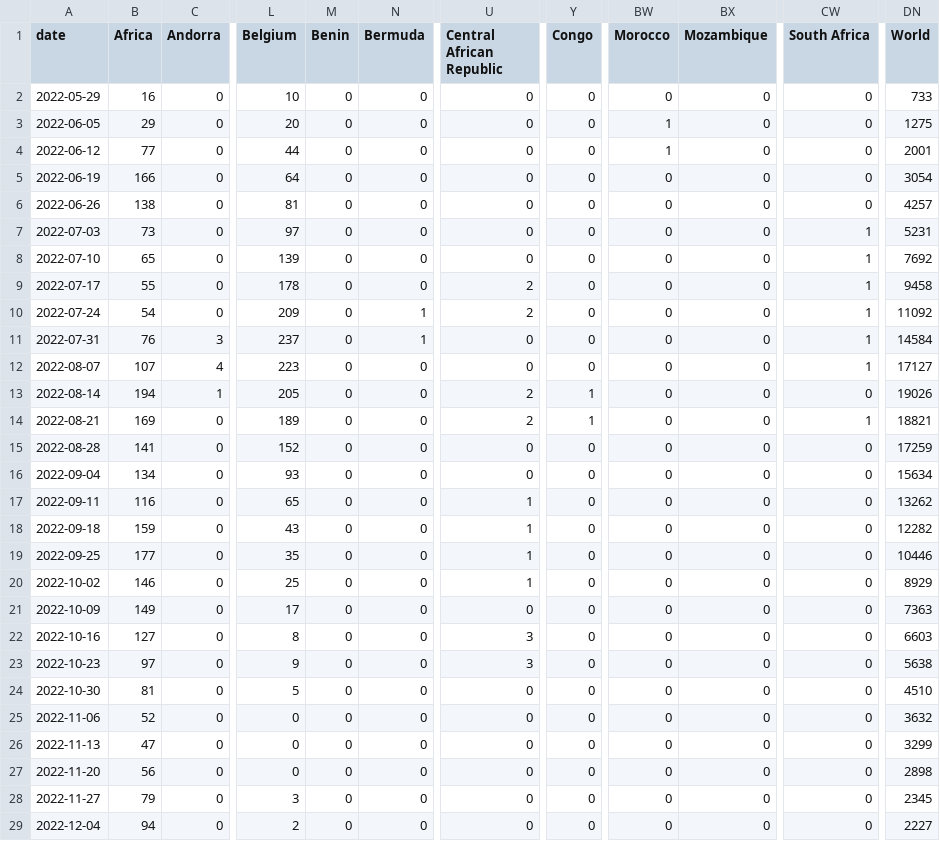
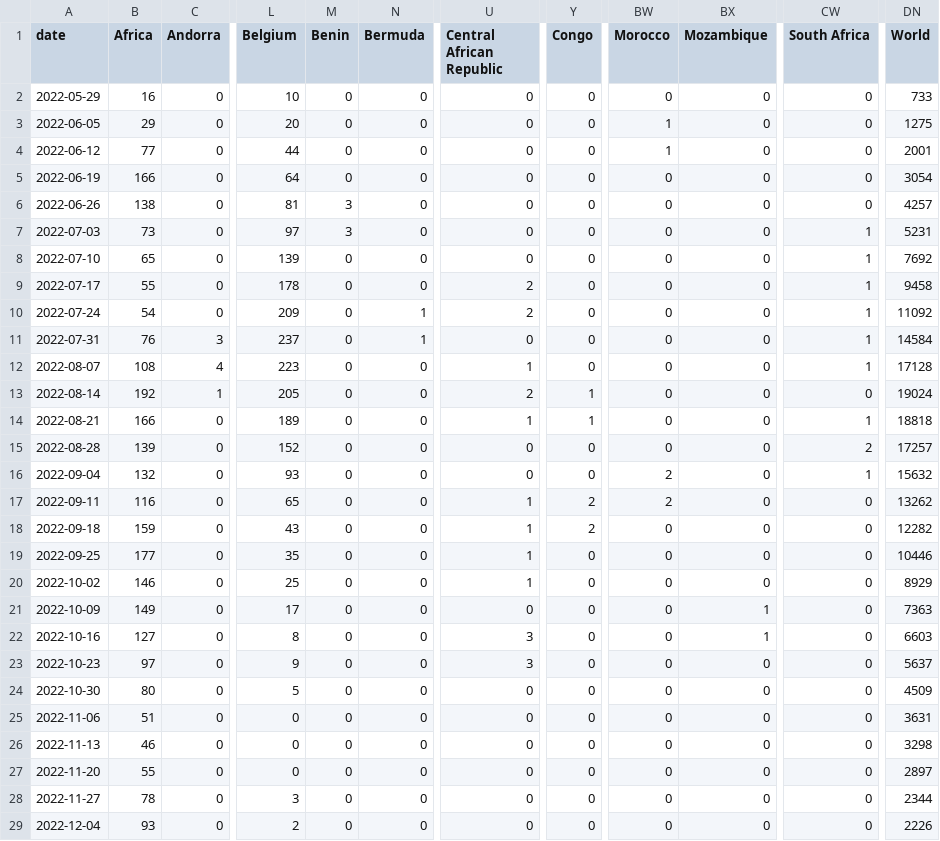
Before and after one commit to NNroc/MpoxPredict, a CSV file: mpox/mpox_data/mpox_global_actual_cases_week.csv, drawn as a sheet; only a part is shown, gaps mark what is left out; the diff covers the shown part only; the diff names each change by its address in the sheet, - before the commit and + after, or states it on an @@ line.

```diff
--- a/mpox/mpox_data/mpox_global_actual_cases_week.csv
+++ b/mpox/mpox_data/mpox_global_actual_cases_week.csv
-M6:M7 (Benin): 0
+M6:M7 (Benin): 3
-B12 (Africa): 107
+B12 (Africa): 108
-U12 (Central African Republic): 0
+U12 (Central African Republic): 1
-DN12 (World): 17127
+DN12 (World): 17128
-B13 (Africa): 194
+B13 (Africa): 192
-DN13 (World): 19026
+DN13 (World): 19024
-B14 (Africa): 169
+B14 (Africa): 166
-U14 (Central African Republic): 2
+U14 (Central African Republic): 1
-DN14 (World): 18821
+DN14 (World): 18818
-B15 (Africa): 141
+B15 (Africa): 139
-CW15 (South Africa): 0
+CW15 (South Africa): 2
-DN15 (World): 17259
+DN15 (World): 17257
-B16 (Africa): 134
+B16 (Africa): 132
-BW16:BW17 (Morocco): 0
+BW16:BW17 (Morocco): 2
-CW16 (South Africa): 0
+CW16 (South Africa): 1
-DN16 (World): 15634
+DN16 (World): 15632
-Y17:Y18 (Congo): 0
+Y17:Y18 (Congo): 2
-BX21:BX22 (Mozambique): 0
+BX21:BX22 (Mozambique): 1
-DN23 (World): 5638
+DN23 (World): 5637
-B24 (Africa): 81
+B24 (Africa): 80
-DN24 (World): 4510
+DN24 (World): 4509
-B25 (Africa): 52
+B25 (Africa): 51
-DN25 (World): 3632
+DN25 (World): 3631
-B26 (Africa): 47
+B26 (Africa): 46
-DN26 (World): 3299
+DN26 (World): 3298
-B27 (Africa): 56
+B27 (Africa): 55
-DN27 (World): 2898
+DN27 (World): 2897
-B28 (Africa): 79
+B28 (Africa): 78
-DN28 (World): 2345
+DN28 (World): 2344
-B29 (Africa): 94
+B29 (Africa): 93
-DN29 (World): 2227
+DN29 (World): 2226
```
Also changed, not shown: 32 edited cells elsewhere in this file, mpox/mpox_data/mpox_global_new_cases.csv, mpox/mpox_data/mpox_global_new_deaths.csv, 8 other files.
